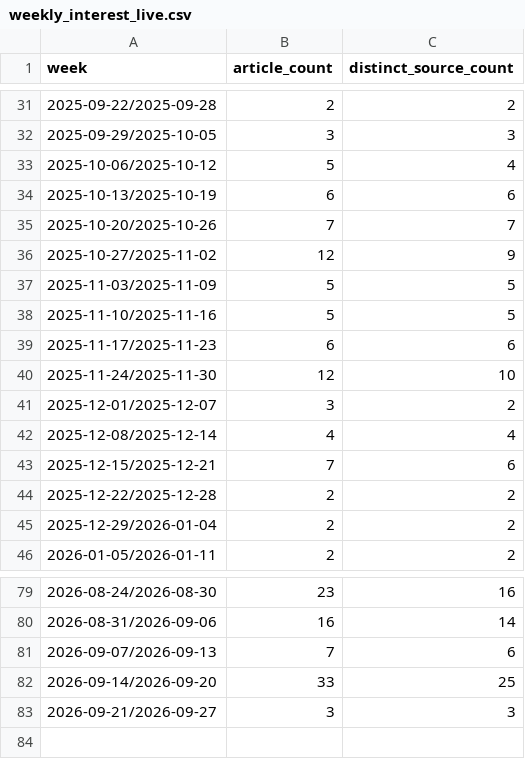
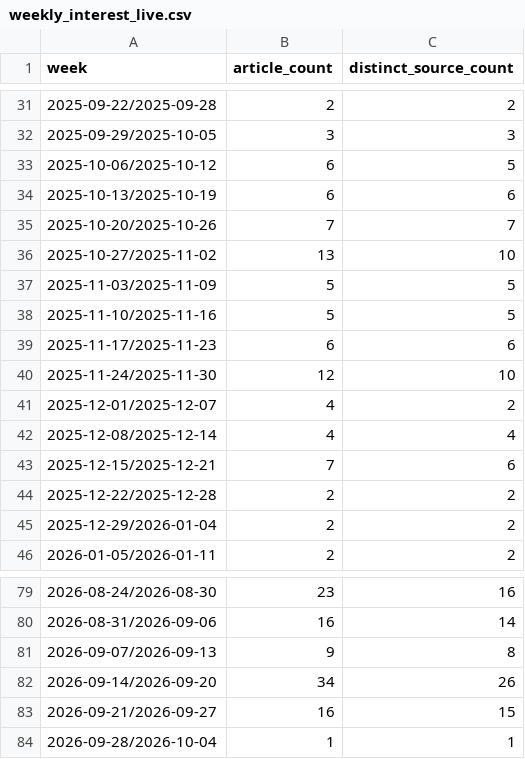
Before and after one commit to Braingenius2/sentiment-driven-interest-tracker, a CSV file: tracker/data/weekly_interest_live.csv, drawn as a sheet; only a part is shown, gaps mark what is left out; the diff covers the shown part only.

```diff
--- a/tracker/data/weekly_interest_live.csv
+++ b/tracker/data/weekly_interest_live.csv
@@ -32,6 +32,6 @@ week,article_count,distinct_source_count
 2025-09-29/2025-10-05,3,3
-2025-10-06/2025-10-12,5,4
+2025-10-06/2025-10-12,6,5
 2025-10-13/2025-10-19,6,6
 2025-10-20/2025-10-26,7,7
-2025-10-27/2025-11-02,12,9
+2025-10-27/2025-11-02,13,10
 2025-11-03/2025-11-09,5,5
@@ -40,3 +40,3 @@ week,article_count,distinct_source_count
 2025-11-24/2025-11-30,12,10
-2025-12-01/2025-12-07,3,2
+2025-12-01/2025-12-07,4,2
 2025-12-08/2025-12-14,4,4
@@ -80,4 +80,5 @@ week,article_count,distinct_source_count
 2026-08-31/2026-09-06,16,14
-2026-09-07/2026-09-13,7,6
-2026-09-14/2026-09-20,33,25
-2026-09-21/2026-09-27,3,3
+2026-09-07/2026-09-13,9,8
+2026-09-14/2026-09-20,34,26
+2026-09-21/2026-09-27,16,15
+2026-09-28/2026-10-04,1,1
```
Also changed, not shown: 5 edited cells elsewhere in this file, 2 other files.
